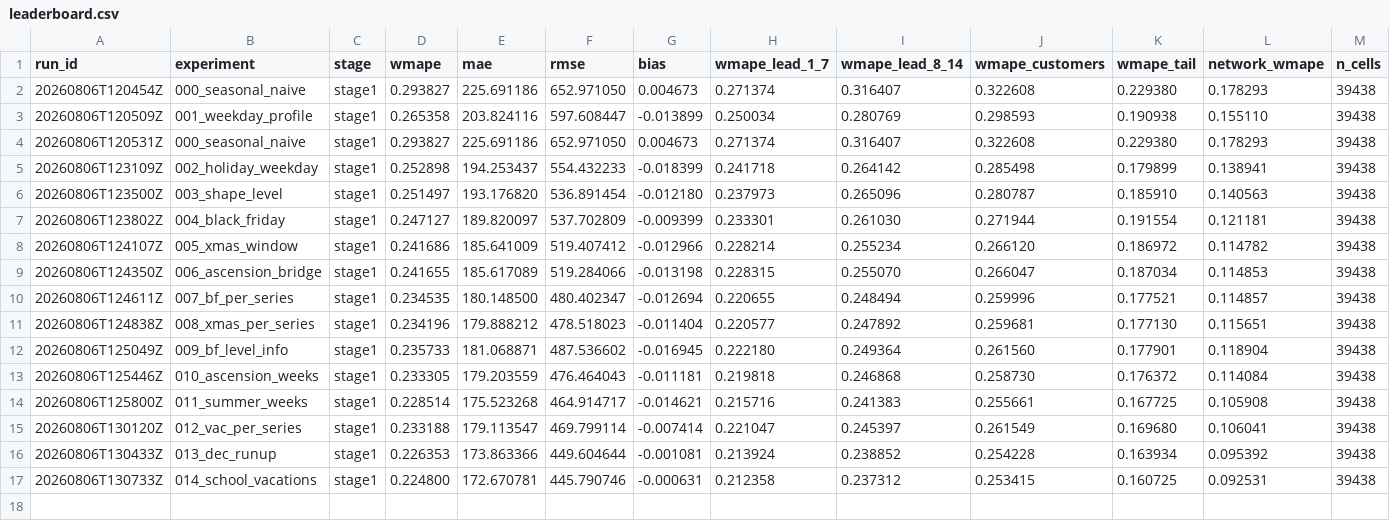
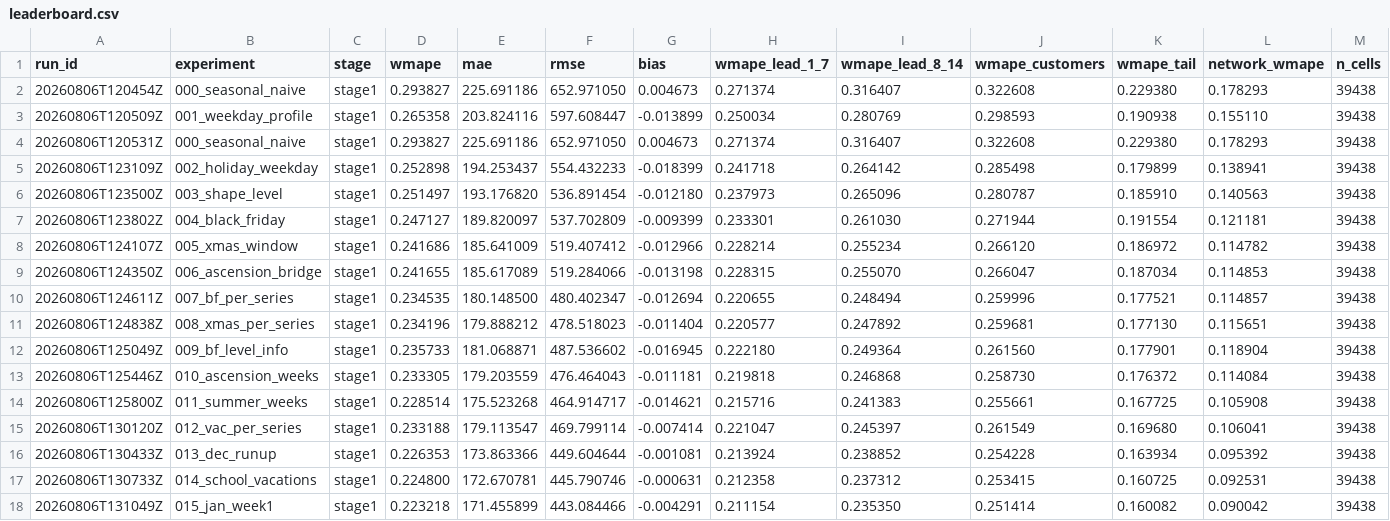
Before and after one commit to fifth-law/experiment-forecast, a CSV file: results/leaderboard.csv, drawn as a sheet; only a part is shown; rows hold the shown columns only; the diff names each change by its address in the sheet, - before the commit and + after, or states it on an @@ line.

```diff
--- a/results/leaderboard.csv
+++ b/results/leaderboard.csv
+row 18: 20260806T131049Z | 015_jan_week1 | stage1 | 0.223218 | 171.455899 | 443.084466 | -0.004291 | 0.211154 | 0.235350 | 0.251414 | 0.160082 | 0.090042 | 39438
```
Also changed, not shown: 4 other files.
